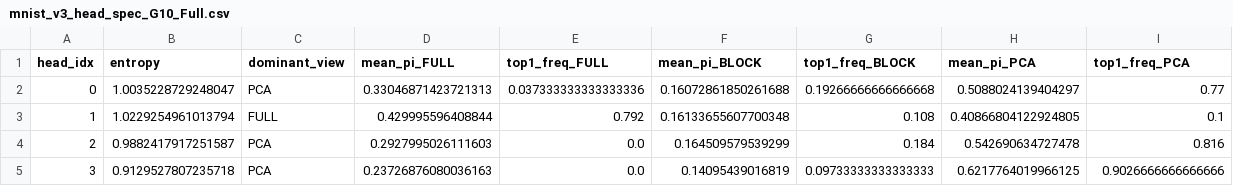
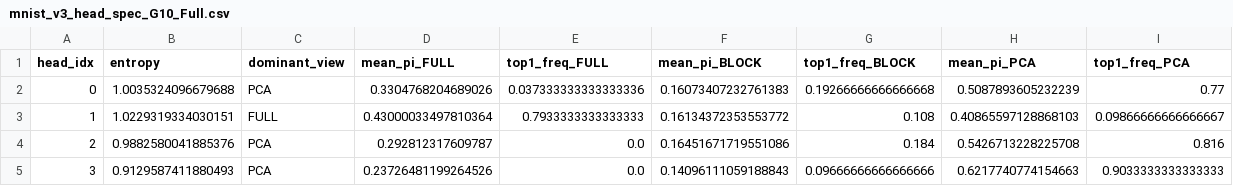
Before and after one commit to RicardoLaMo/Graph_Drone, a CSV file: experiments/gora_tabular/artifacts/mnist_v3_head_spec_G10_Full.csv, drawn as a sheet.

```diff
--- a/experiments/gora_tabular/artifacts/mnist_v3_head_spec_G10_Full.csv
+++ b/experiments/gora_tabular/artifacts/mnist_v3_head_spec_G10_Full.csv
@@ -1,5 +1,5 @@
 head_idx,entropy,dominant_view,mean_pi_FULL,top1_freq_FULL,mean_pi_BLOCK,top1_freq_BLOCK,mean_pi_PCA,top1_freq_PCA
-0,1.0035228729248047,PCA,0.33046871423721313,0.037333333333333336,0.16072861850261688,0.19266666666666668,0.5088024139404297,0.77
-1,1.0229254961013794,FULL,0.429995596408844,0.792,0.16133655607700348,0.108,0.40866804122924805,0.1
-2,0.9882417917251587,PCA,0.2927995026111603,0.0,0.164509579539299,0.184,0.542690634727478,0.816
-3,0.9129527807235718,PCA,0.23726876080036163,0.0,0.14095439016819,0.09733333333333333,0.6217764019966125,0.9026666666666666
+0,1.0035324096679688,PCA,0.3304768204689026,0.037333333333333336,0.16073407232761383,0.19266666666666668,0.5087893605232239,0.77
+1,1.0229319334030151,FULL,0.43000033497810364,0.7933333333333333,0.16134372353553772,0.108,0.40865597128868103,0.09866666666666667
+2,0.9882580041885376,PCA,0.292812317609787,0.0,0.16451671719551086,0.184,0.5426713228225708,0.816
+3,0.9129587411880493,PCA,0.23726481199264526,0.0,0.14096111059188843,0.09666666666666666,0.6217740774154663,0.9033333333333333
```
Also changed, not shown: experiments/gora_tabular/artifacts/california_v3_bin_metrics.csv, experiments/gora_tabular/artifacts/california_v3_head_spec_G10_Full.csv, 9 other files.
